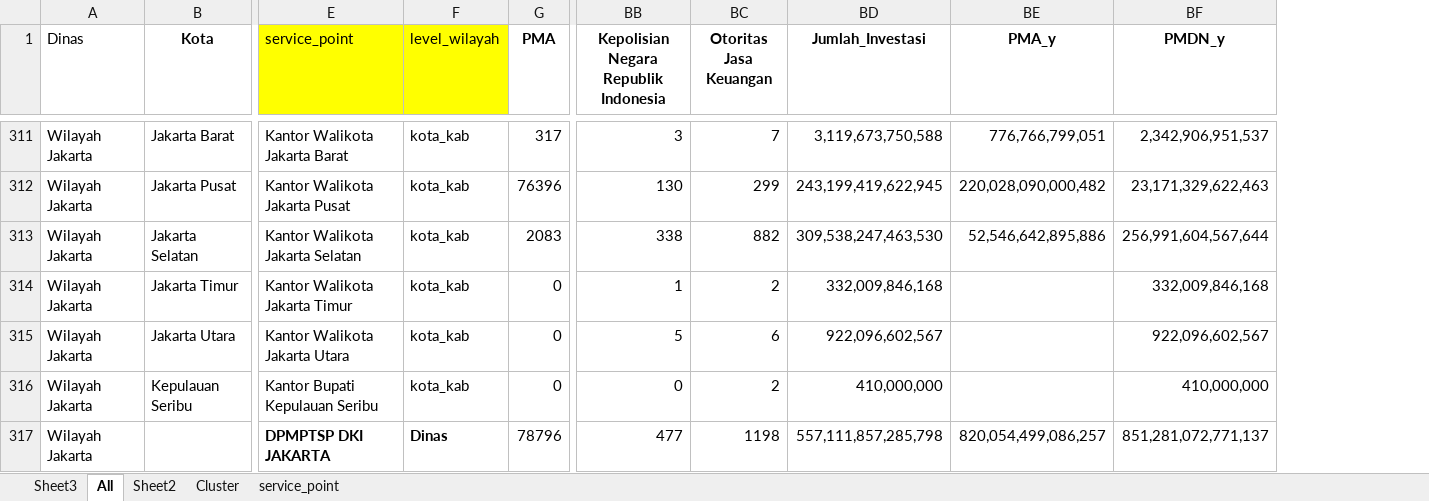
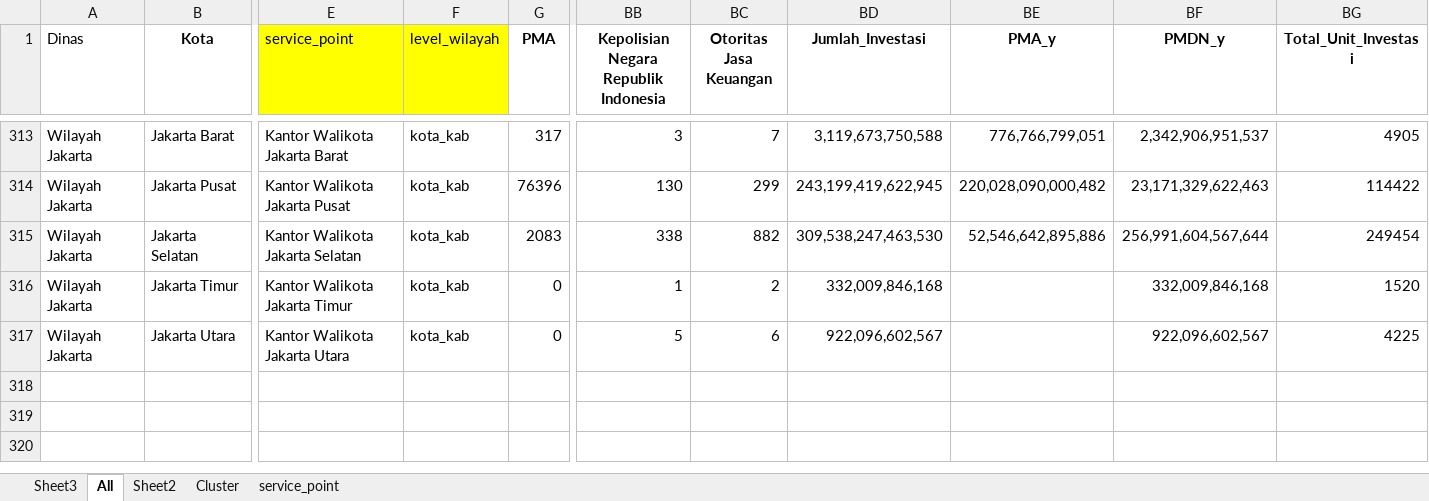
Before and after one commit to valhar1094/dashboard_izininvestasi, an Excel workbook: ct_investasi_dimas.xlsx, sheet All, drawn as a sheet; only a part is shown, gaps mark what is left out; values as stored, in another font and other column widths than the file's, no borders; removed rows and columns are numbered as before the commit, all else as after; rows hold the shown columns only; the diff covers the shown part only; the diff names each change by its address in the sheet, - before the commit and + after, or states it on an @@ line.

```diff
--- a/ct_investasi_dimas.xlsx (sheet All)
+++ b/ct_investasi_dimas.xlsx (sheet All)
+column BG (Total_Unit_Investasi), rows 313-317: 4905 | 114422 | 249454 | 1520 | 4225
@@ row 316 moved to row 3: Wilayah Jakarta @@
-row 317: Wilayah Jakarta |  | DPMPTSP DKI JAKARTA | Dinas | 78796 | 477 | 1198 | 557,111,857,285,798 | 820,054,499,086,257 | 851,281,072,771,137
```
Also changed, not shown: 1 added row and 273 moved rows elsewhere in this sheet, 1 other file.
